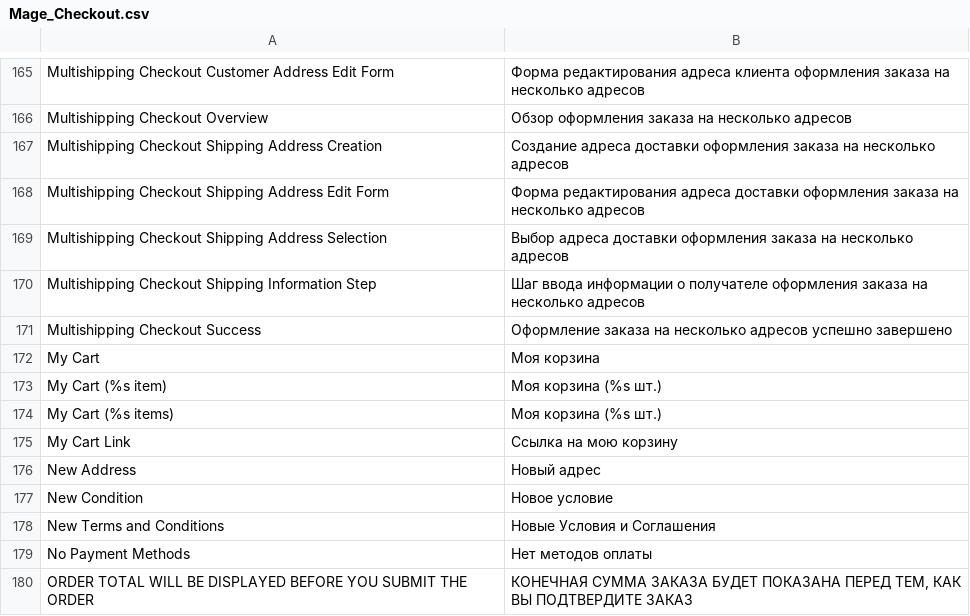
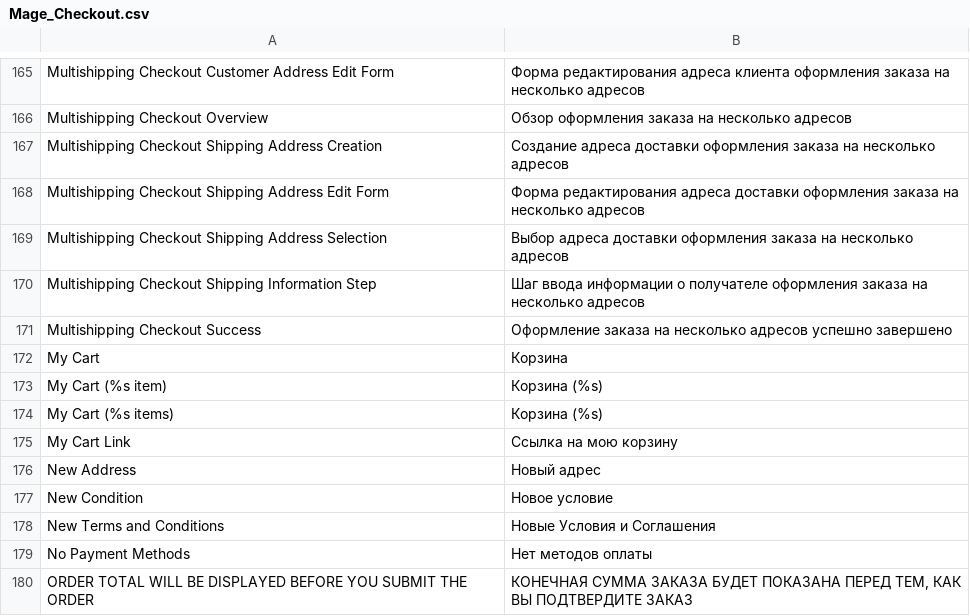
Before and after one commit to mage-stores/aisplus, a CSV file: app/locale/ru_RU/Mage_Checkout.csv, drawn as a sheet; only a part is shown, gaps mark what is left out.

```diff
--- a/app/locale/ru_RU/Mage_Checkout.csv
+++ b/app/locale/ru_RU/Mage_Checkout.csv
@@ -171,5 +171,5 @@
 "Multishipping Checkout Success","Оформление заказа на несколько адресов успешно завершено"
-"My Cart","Моя корзина"
-"My Cart (%s item)","Моя корзина (%s шт.)"
-"My Cart (%s items)","Моя корзина (%s шт.)"
+"My Cart","Корзина"
+"My Cart (%s item)","Корзина (%s)"
+"My Cart (%s items)","Корзина (%s)"
 "My Cart Link","Ссылка на мою корзину"
```
Also changed, not shown: app/locale/ru_RU/Mage_Adminhtml.csv, app/locale/ru_RU/Mage_Customer.csv, 32 other files.
